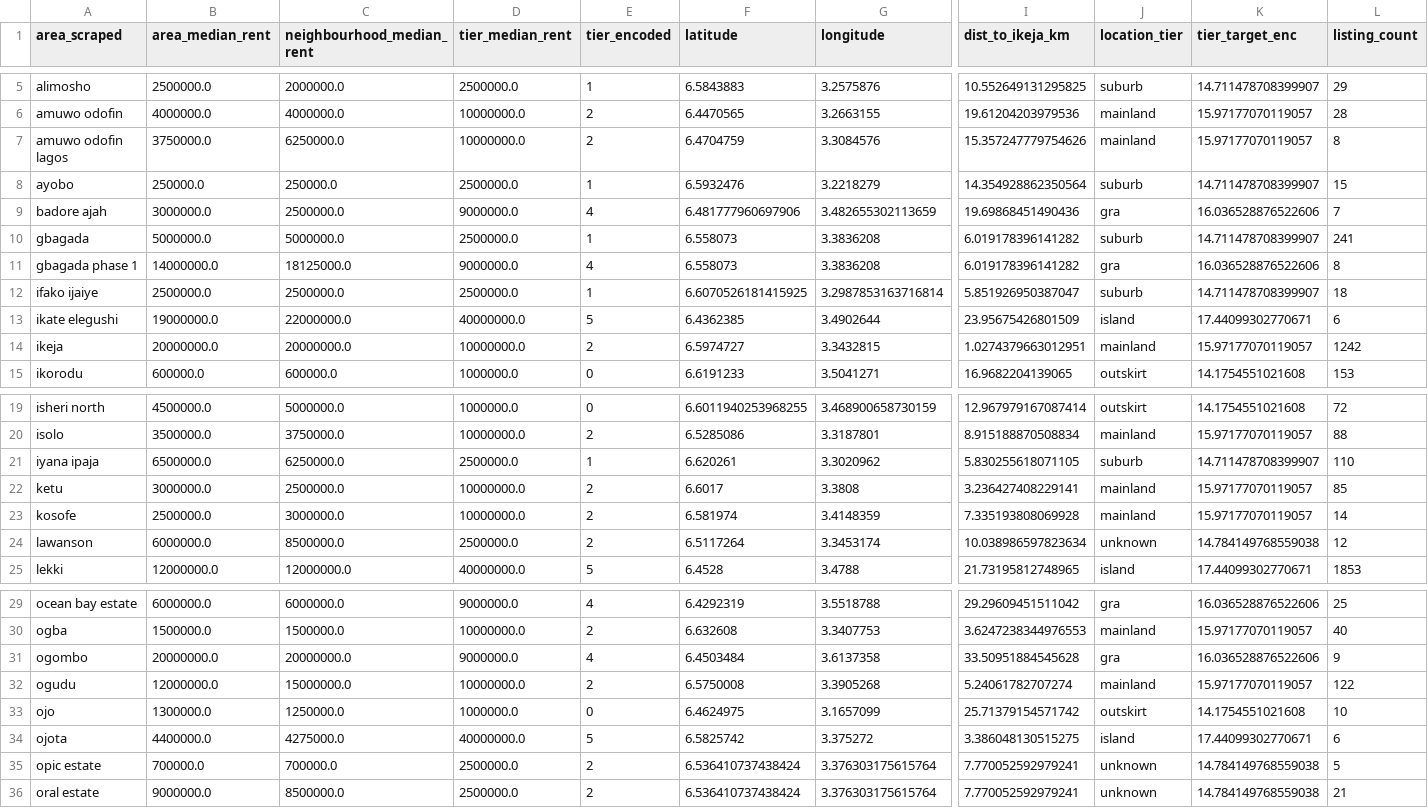
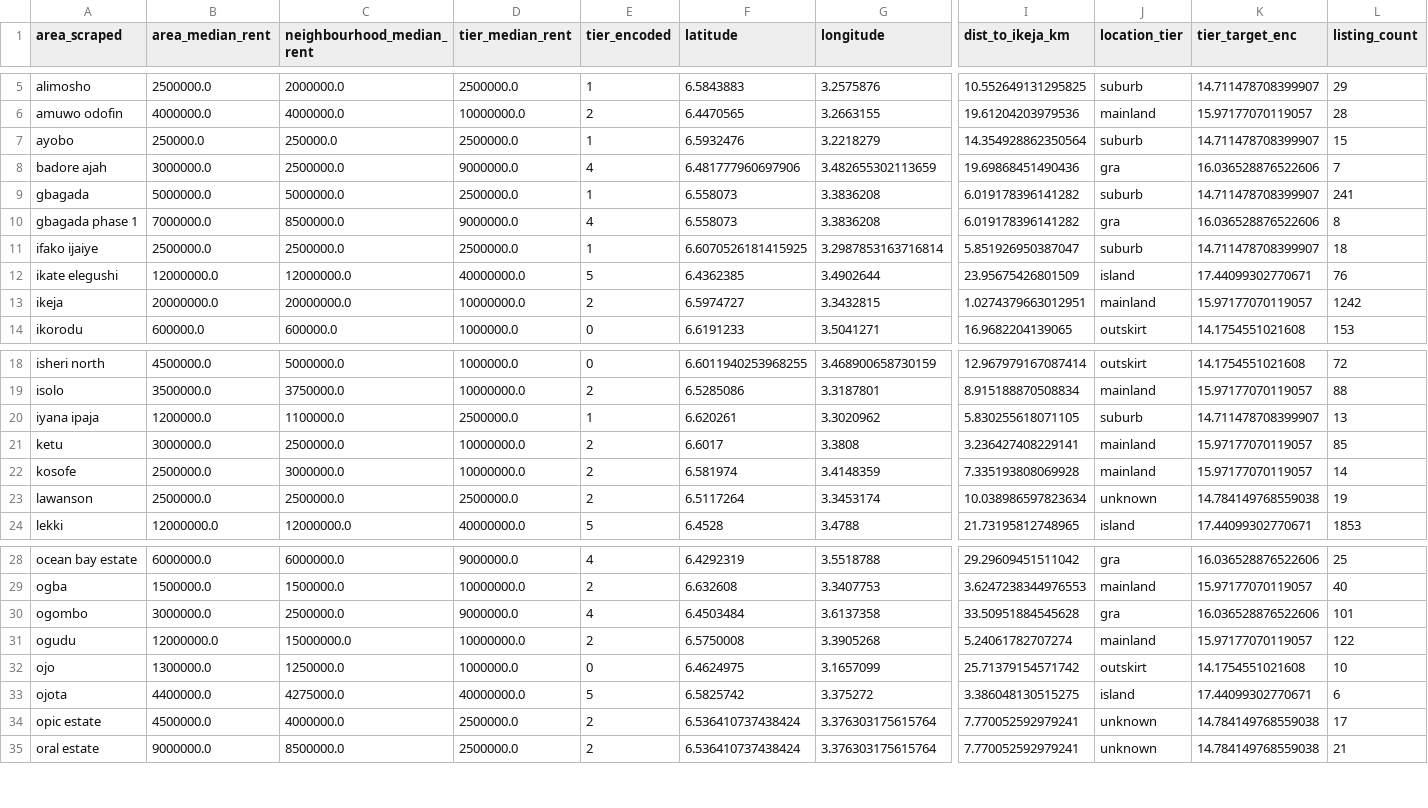
Before and after one commit to kingvinczi-netizen/rentiq-nigeria, a CSV file: artifacts/area_lookup.csv, drawn as a sheet; only a part is shown, gaps mark what is left out; removed rows and columns are numbered as before the commit, all else as after; rows hold the shown columns only; the diff names each change by its address in the sheet, - before the commit and + after, or states it on an @@ line.

```diff
--- a/artifacts/area_lookup.csv
+++ b/artifacts/area_lookup.csv
-row 7: amuwo odofin lagos | 3750000.0 | 6250000.0 | 10000000.0 | 2 | 6.4704759 | 3.3084576 | 15.357247779754626 | mainland | 15.97177070119057 | 8
-B10 (area_median_rent): 14000000.0
+B10 (area_median_rent): 7000000.0
-C10 (neighbourhood_median_rent): 18125000.0
+C10 (neighbourhood_median_rent): 8500000.0
-B12 (area_median_rent): 19000000.0
+B12 (area_median_rent): 12000000.0
-C12 (neighbourhood_median_rent): 22000000.0
+C12 (neighbourhood_median_rent): 12000000.0
-L12 (listing_count): 6
+L12 (listing_count): 76
-B20 (area_median_rent): 6500000.0
+B20 (area_median_rent): 1200000.0
-C20 (neighbourhood_median_rent): 6250000.0
+C20 (neighbourhood_median_rent): 1100000.0
-L20 (listing_count): 110
+L20 (listing_count): 13
-B23 (area_median_rent): 6000000.0
+B23 (area_median_rent): 2500000.0
-C23 (neighbourhood_median_rent): 8500000.0
+C23 (neighbourhood_median_rent): 2500000.0
-L23 (listing_count): 12
+L23 (listing_count): 19
-B30 (area_median_rent): 20000000.0
+B30 (area_median_rent): 3000000.0
-C30 (neighbourhood_median_rent): 20000000.0
+C30 (neighbourhood_median_rent): 2500000.0
-L30 (listing_count): 9
+L30 (listing_count): 101
-B34 (area_median_rent): 700000.0
+B34 (area_median_rent): 4500000.0
-C34 (neighbourhood_median_rent): 700000.0
+C34 (neighbourhood_median_rent): 4000000.0
-L34 (listing_count): 5
+L34 (listing_count): 17
```
Also changed, not shown: artifacts/area_aliases.csv, 1 other file.
